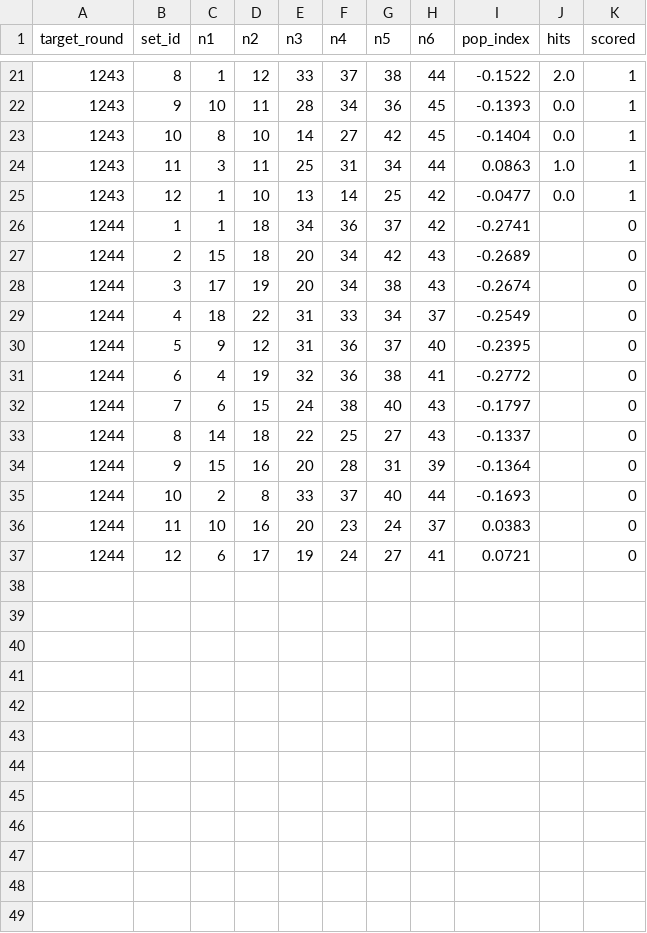
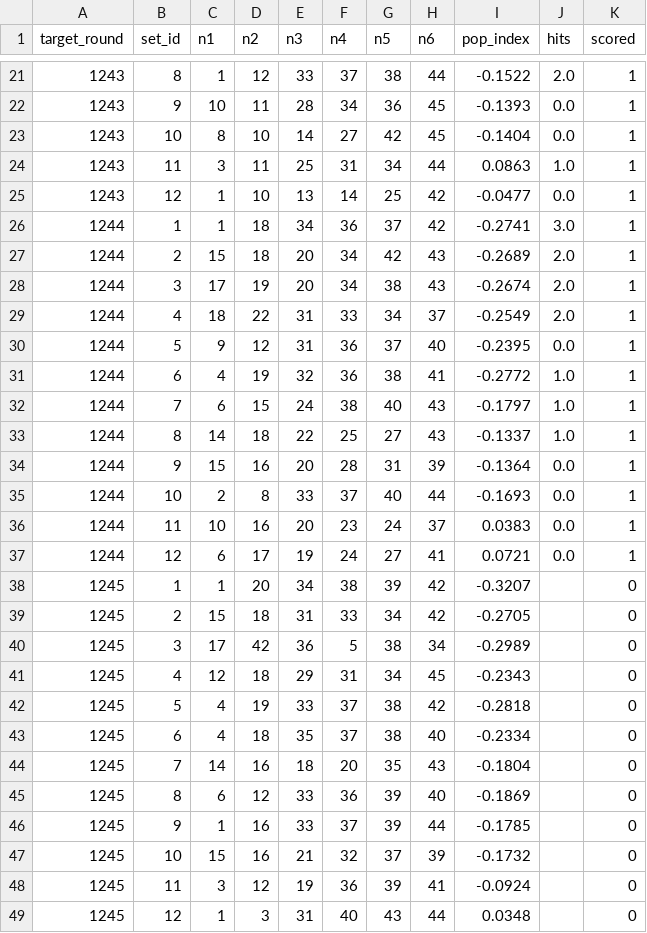
Before and after one commit to kkbhong71/lottologic, a CSV file: results/prediction_log.csv, drawn as a sheet; only a part is shown, gaps mark what is left out.

```diff
--- a/results/prediction_log.csv
+++ b/results/prediction_log.csv
@@ -25,13 +25,25 @@ target_round,set_id,n1,n2,n3,n4,n5,n6,pop_index,hits,scored
 1243,12,1,10,13,14,25,42,-0.0477,0.0,1
-1244,1,1,18,34,36,37,42,-0.2741,,0
-1244,2,15,18,20,34,42,43,-0.2689,,0
-1244,3,17,19,20,34,38,43,-0.2674,,0
-1244,4,18,22,31,33,34,37,-0.2549,,0
-1244,5,9,12,31,36,37,40,-0.2395,,0
-1244,6,4,19,32,36,38,41,-0.2772,,0
-1244,7,6,15,24,38,40,43,-0.1797,,0
-1244,8,14,18,22,25,27,43,-0.1337,,0
-1244,9,15,16,20,28,31,39,-0.1364,,0
-1244,10,2,8,33,37,40,44,-0.1693,,0
-1244,11,10,16,20,23,24,37,0.0383,,0
-1244,12,6,17,19,24,27,41,0.0721,,0
+1244,1,1,18,34,36,37,42,-0.2741,3.0,1
+1244,2,15,18,20,34,42,43,-0.2689,2.0,1
+1244,3,17,19,20,34,38,43,-0.2674,2.0,1
+1244,4,18,22,31,33,34,37,-0.2549,2.0,1
+1244,5,9,12,31,36,37,40,-0.2395,0.0,1
+1244,6,4,19,32,36,38,41,-0.2772,1.0,1
+1244,7,6,15,24,38,40,43,-0.1797,1.0,1
+1244,8,14,18,22,25,27,43,-0.1337,1.0,1
+1244,9,15,16,20,28,31,39,-0.1364,0.0,1
+1244,10,2,8,33,37,40,44,-0.1693,0.0,1
+1244,11,10,16,20,23,24,37,0.0383,0.0,1
+1244,12,6,17,19,24,27,41,0.0721,0.0,1
+1245,1,1,20,34,38,39,42,-0.3207,,0
+1245,2,15,18,31,33,34,42,-0.2705,,0
+1245,3,17,42,36,5,38,34,-0.2989,,0
+1245,4,12,18,29,31,34,45,-0.2343,,0
+1245,5,4,19,33,37,38,42,-0.2818,,0
+1245,6,4,18,35,37,38,40,-0.2334,,0
+1245,7,14,16,18,20,35,43,-0.1804,,0
+1245,8,6,12,33,36,39,40,-0.1869,,0
+1245,9,1,16,33,37,39,44,-0.1785,,0
+1245,10,15,16,21,32,37,39,-0.1732,,0
+1245,11,3,12,19,36,39,41,-0.0924,,0
+1245,12,1,3,31,40,43,44,0.0348,,0
```
Also changed, not shown: 4 other files.
